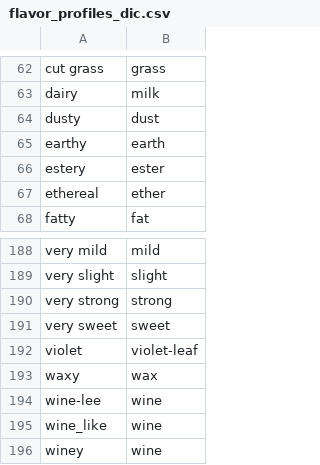
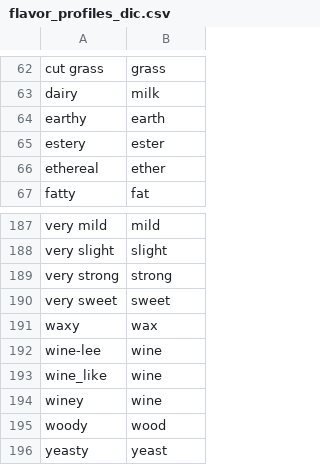
Before and after one commit to fzamberlan/flavordb_tp, a CSV file: flavor_profiles_dic.csv, drawn as a sheet; only a part is shown, gaps mark what is left out; the shorter side is filled out with more unchanged rows; the diff covers the shown part only.

```diff
--- a/flavor_profiles_dic.csv
+++ b/flavor_profiles_dic.csv
@@ -63,3 +63,2 @@ cut grass,grass
 dairy,milk
-dusty,dust
 earthy,earth
@@ -191,3 +190,2 @@ very strong,strong
 very sweet,sweet
-violet, violet-leaf
 waxy, wax
```
Also changed, not shown: 42 added rows elsewhere in this file.
